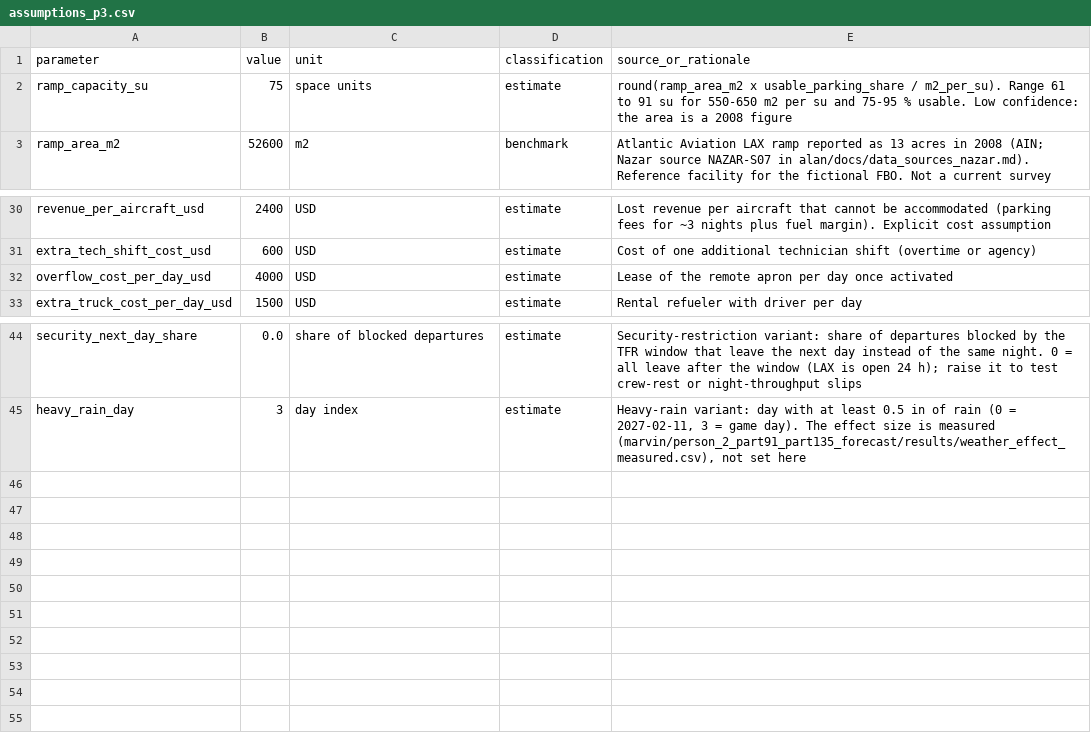
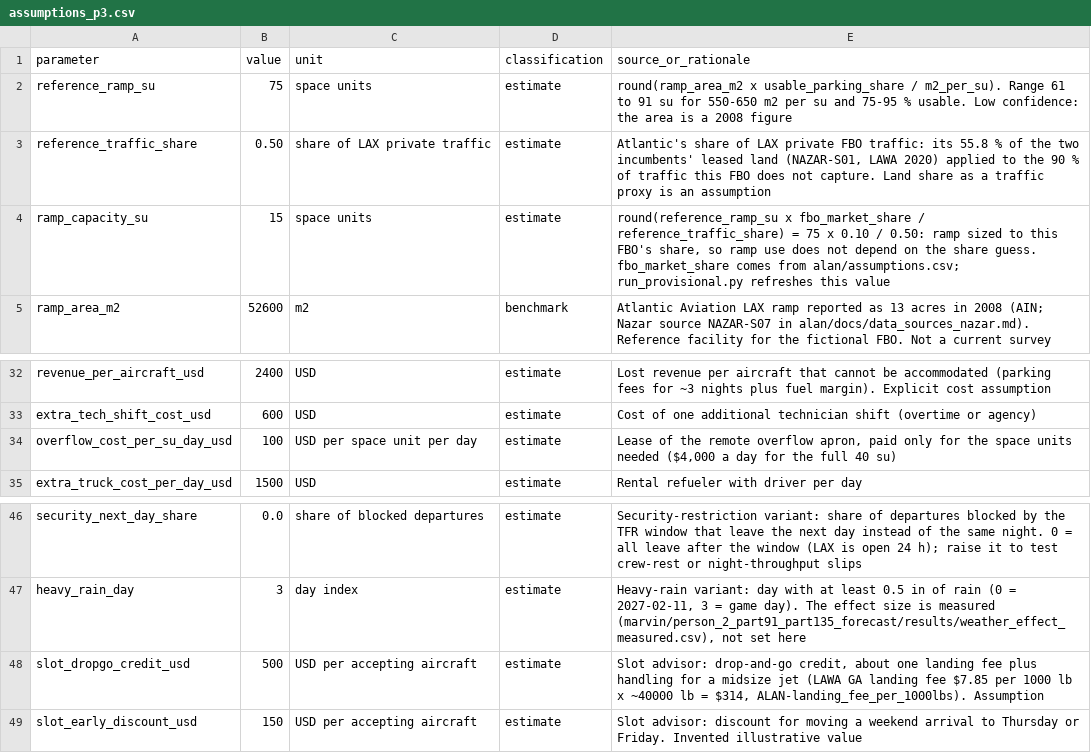
Before and after one commit to swyftos/airportsimn, a CSV file: elia/assumptions_p3.csv, drawn as a sheet; only a part is shown, gaps mark what is left out.

```diff
--- a/elia/assumptions_p3.csv
+++ b/elia/assumptions_p3.csv
@@ -1,3 +1,5 @@
 parameter,value,unit,classification,source_or_rationale
-ramp_capacity_su,75,space units,estimate,round(ramp_area_m2 x usable_parking_share / m2_per_su). Range 61 to 91 su for 550-650 m2 per su and 75-95 % usable. Low confidence: the area is a 2008 figure
+reference_ramp_su,75,space units,estimate,round(ramp_area_m2 x usable_parking_share / m2_per_su). Range 61 to 91 su for 550-650 m2 per su and 75-95 % usable. Low confidence: the area is a 2008 figure
+reference_traffic_share,0.50,share of LAX private traffic,estimate,"Atlantic's share of LAX private FBO traffic: its 55.8 % of the two incumbents' leased land (NAZAR-S01, LAWA 2020) applied to the 90 % of traffic this FBO does not capture. Land share as a traffic proxy is an assumption"
+ramp_capacity_su,15,space units,estimate,"round(reference_ramp_su x fbo_market_share / reference_traffic_share) = 75 x 0.10 / 0.50: ramp sized to this FBO's share, so ramp use does not depend on the share guess. fbo_market_share comes from alan/assumptions.csv; run_provisional.py refreshes this value"
 ramp_area_m2,52600,m2,benchmark,Atlantic Aviation LAX ramp reported as 13 acres in 2008 (AIN; Nazar source NAZAR-S07 in alan/docs/data_sources_nazar.md). Reference facility for the fictional FBO. Not a current survey
@@ -31,3 +33,3 @@ revenue_per_aircraft_usd,2400,USD,estimate,Lost revenue per aircraft that cannot
 extra_tech_shift_cost_usd,600,USD,estimate,Cost of one additional technician shift (overtime or agency)
-overflow_cost_per_day_usd,4000,USD,estimate,Lease of the remote apron per day once activated
+overflow_cost_per_su_day_usd,100,USD per space unit per day,estimate,"Lease of the remote overflow apron, paid only for the space units needed ($4,000 a day for the full 40 su)"
 extra_truck_cost_per_day_usd,1500,USD,estimate,Rental refueler with driver per day
@@ -45 +47,3 @@ security_next_day_share,0.0,share of blocked departures,estimate,Security-restri
 heavy_rain_day,3,day index,estimate,"Heavy-rain variant: day with at least 0.5 in of rain (0 = 2027-02-11, 3 = game day). The effect size is measured (marvin/person_2_part91_part135_forecast/results/weather_effect_measured.csv), not set here"
+slot_dropgo_credit_usd,500,USD per accepting aircraft,estimate,"Slot advisor: drop-and-go credit, about one landing fee plus handling for a midsize jet (LAWA GA landing fee $7.85 per 1000 lb x ~40000 lb = $314, ALAN-landing_fee_per_1000lbs). Assumption"
+slot_early_discount_usd,150,USD per accepting aircraft,estimate,Slot advisor: discount for moving a weekend arrival to Thursday or Friday. Invented illustrative value
```
Also changed, not shown: assumptions.csv, elia/resource_requirements.csv, 31 other files.
